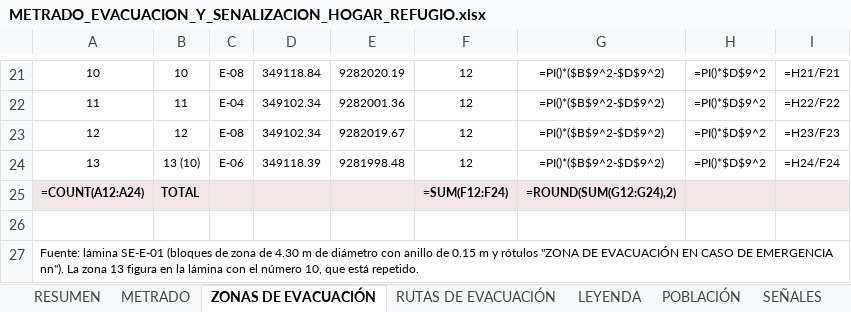
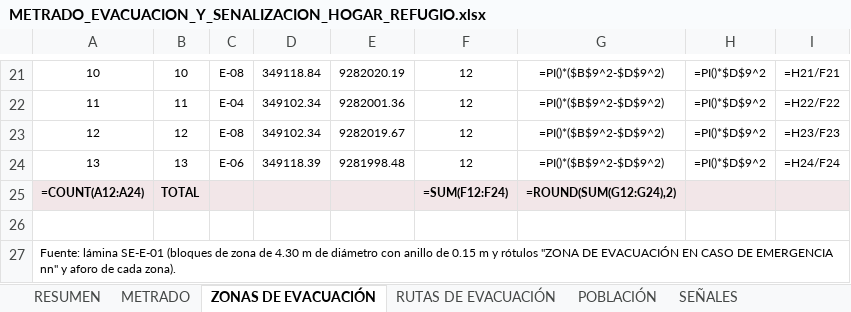
Before and after one commit to josedelcarmenpizarrosuarez10-debug/holaaa, an Excel workbook: entregables/METRADO_EVACUACION_Y_SENALIZACION_HOGAR_REFUGIO.xlsx, sheet ZONAS DE EVACUACIÓN, drawn as a sheet; only a part is shown, gaps mark what is left out; values as stored, in another font and other column widths than the file's, no borders; formulas without a stored value are shown as written; the diff names each change by its address in the sheet, - before the commit and + after, or states it on an @@ line.

```diff
--- a/entregables/METRADO_EVACUACION_Y_SENALIZACION_HOGAR_REFUGIO.xlsx (sheet ZONAS DE EVACUACIÓN)
+++ b/entregables/METRADO_EVACUACION_Y_SENALIZACION_HOGAR_REFUGIO.xlsx (sheet ZONAS DE EVACUACIÓN)
-sheet tab: LEYENDA
-B24: 13 (10)
+B24: 13
-A27: …DE EMERGENCIA nn"). La zona 13 figura en la lámina con el número 10, que está repetido.
+A27: …DE EMERGENCIA nn" y aforo de cada zona).
```
Also changed, not shown: sheet METRADO, sheet RESUMEN, sheet SEÑALES, 2 other files.
